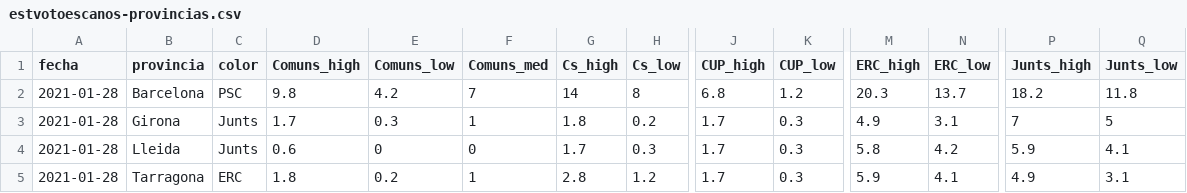
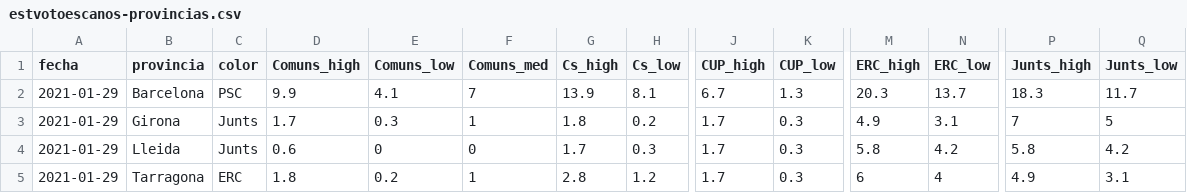
Before and after one commit to endikasatu/catalunya-2021-model, a CSV file: data/estvotoescanos-provincias.csv, drawn as a sheet; only a part is shown, gaps mark what is left out; the diff names each change by its address in the sheet, - before the commit and + after, or states it on an @@ line.

```diff
--- a/data/estvotoescanos-provincias.csv
+++ b/data/estvotoescanos-provincias.csv
-A2:A5 (fecha): 2021-01-28
+A2:A5 (fecha): 2021-01-29
-D2 (Comuns_high): 9.8
+D2 (Comuns_high): 9.9
-E2 (Comuns_low): 4.2
+E2 (Comuns_low): 4.1
-G2 (Cs_high): 14
+G2 (Cs_high): 13.9
-H2 (Cs_low): 8
+H2 (Cs_low): 8.1
-J2 (CUP_high): 6.8
+J2 (CUP_high): 6.7
-K2 (CUP_low): 1.2
+K2 (CUP_low): 1.3
-P2 (Junts_high): 18.2
+P2 (Junts_high): 18.3
-Q2 (Junts_low): 11.8
+Q2 (Junts_low): 11.7
-P4 (Junts_high): 5.9
+P4 (Junts_high): 5.8
-Q4 (Junts_low): 4.1
+Q4 (Junts_low): 4.2
-M5 (ERC_high): 5.9
+M5 (ERC_high): 6
-N5 (ERC_low): 4.1
+N5 (ERC_low): 4
```
Also changed, not shown: data/pde-plus-polls-catalunya-2021.csv, data/polls-catalunya-2021.csv, 5 other files.
